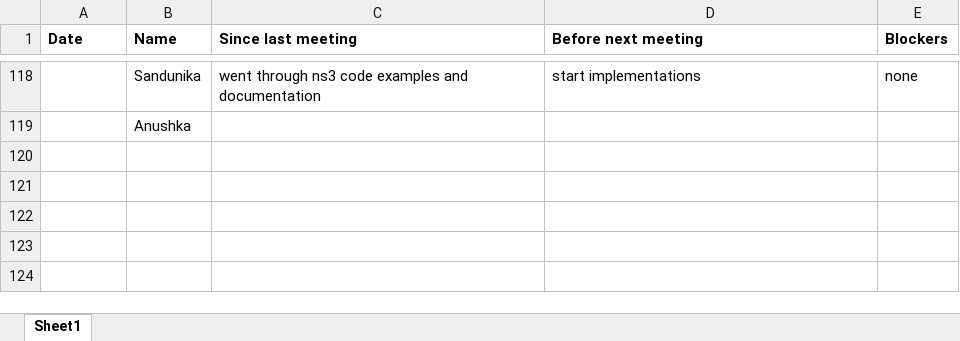
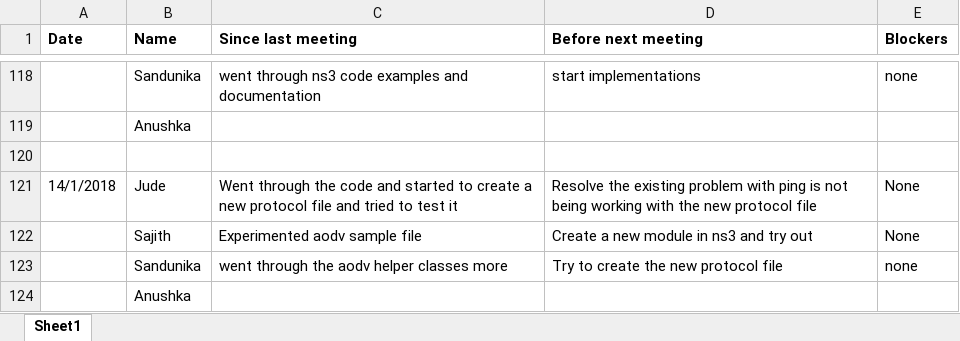
Before and after one commit to SajithNew16/Doc, an Excel workbook: scrumResearch.xlsx, sheet Sheet1, drawn as a sheet; only a part is shown, gaps mark what is left out; values as stored, in another font and other column widths than the file's, no borders; the diff names each change by its address in the sheet, - before the commit and + after, or states it on an @@ line.

Commit message:
added

```diff
--- a/scrumResearch.xlsx (sheet Sheet1)
+++ b/scrumResearch.xlsx (sheet Sheet1)
+row 120: (empty)
+row 121: 14/1/2018 | Jude | Went through the code and started to create a new protocol file and tried to test it | Resolve the existing problem with ping is not being working with the new protocol file | None
+row 122:  | Sajith | Experimented aodv sample file | Create a new module in ns3 and try out | None
+row 123:  | Sandunika | went through the aodv helper classes more | Try to create the new protocol file | none
+row 124:  | Anushka
```
